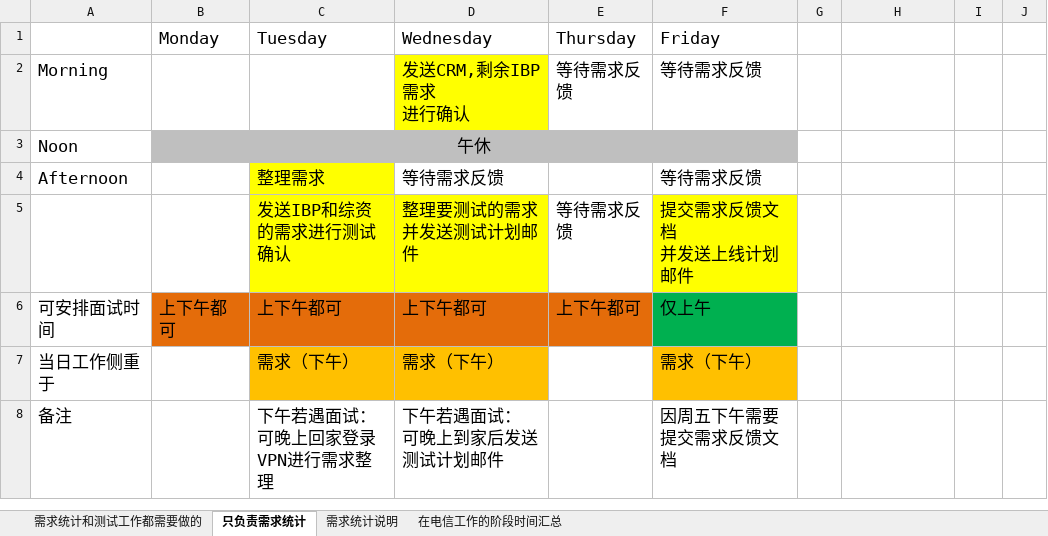
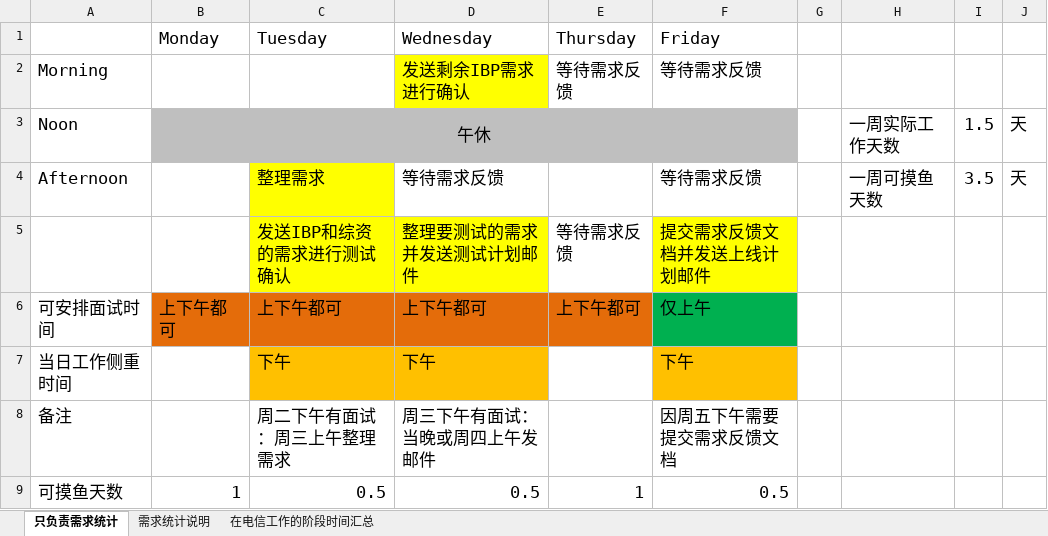
Before and after one commit to LITTLEPINKALLDEAD/DatasOnTelecom, an Excel workbook: 文档/其他文档/Others/PC/20200803开始的新工作作息.xlsx, sheet 只负责需求统计, drawn as a sheet; values as stored, in another font and other column widths than the file's, no borders; removed rows and columns are numbered as before the commit, all else as after; ↵ is a line break in a cell; the diff names each change by its address in the sheet, - before the commit and + after, or states it on an @@ line.

```diff
--- a/文档/其他文档/Others/PC/20200803开始的新工作作息.xlsx (sheet 只负责需求统计)
+++ b/文档/其他文档/Others/PC/20200803开始的新工作作息.xlsx (sheet 只负责需求统计)
-sheet tab: 需求统计和测试工作都需要做的
-D2 (Wednesday): 发送CRM,剩余IBP需求 ↵ 进行确认
+D2 (Wednesday): 发送剩余IBP需求进行确认
-H3: (empty)
+H3: 一周实际工作天数
-I3: (empty)
+I3: 1.5
-J3:J4: (empty)
+J3:J4: 天
-H4: (empty)
+H4: 一周可摸鱼天数
-I4: (empty)
+I4: 3.5
-D5 (Wednesday): 整理要测试的需求 ↵ 并发送测试计划邮件
+D5 (Wednesday): 整理要测试的需求并发送测试计划邮件
-F5 (Friday): 提交需求反馈文档 ↵ 并发送上线计划邮件
+F5 (Friday): 提交需求反馈文档并发送上线计划邮件
-row 7: 当日工作侧重于 |  | 需求（下午） | 需求（下午） |  | 需求（下午）
+row 7: 当日工作侧重时间 |  | 下午 | 下午 |  | 下午
-C8 (Tuesday): 下午若遇面试： ↵ 可晚上回家登录VPN进行需求整理
+C8 (Tuesday): 周二下午有面试：周三上午整理需求
-D8 (Wednesday): 下午若遇面试： ↵ 可晚上到家后发送测试计划邮件
+D8 (Wednesday): 周三下午有面试：当晚或周四上午发邮件
+row 9: 可摸鱼天数 | 1 | 0.5 | 0.5 | 1 | 0.5
```
Also changed, not shown: sheet 在电信工作的阶段时间汇总, sheet 需求统计说明, 6 other files.
